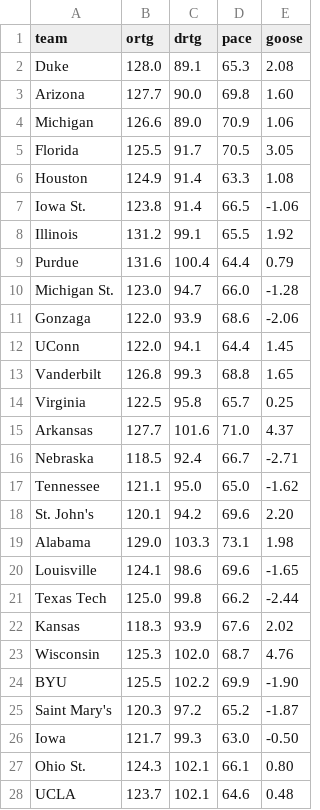
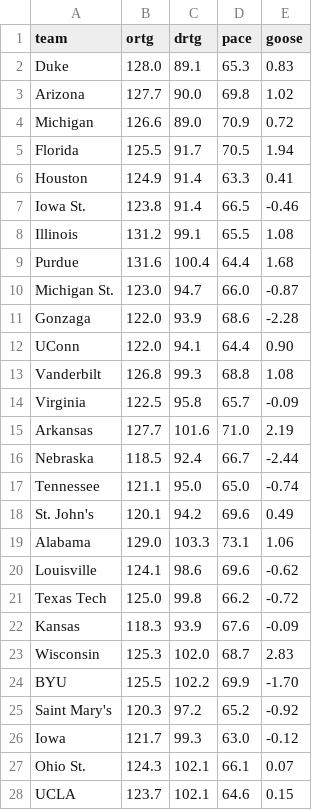
Before and after one commit to SeismicSystems/march-madness, a CSV file: data/2026/men/kenpom.csv, drawn as a sheet; only a part is shown; the diff covers the shown part only.

Commit message:
update kenpom

```diff
--- a/data/2026/men/kenpom.csv
+++ b/data/2026/men/kenpom.csv
@@ -1,28 +1,28 @@
 team,ortg,drtg,pace,goose
-Duke,128.0,89.1,65.3,2.08
-Arizona,127.7,90.0,69.8,1.60
-Michigan,126.6,89.0,70.9,1.06
-Florida,125.5,91.7,70.5,3.05
-Houston,124.9,91.4,63.3,1.08
-Iowa St.,123.8,91.4,66.5,-1.06
-Illinois,131.2,99.1,65.5,1.92
-Purdue,131.6,100.4,64.4,0.79
-Michigan St.,123.0,94.7,66.0,-1.28
-Gonzaga,122.0,93.9,68.6,-2.06
-UConn,122.0,94.1,64.4,1.45
-Vanderbilt,126.8,99.3,68.8,1.65
-Virginia,122.5,95.8,65.7,0.25
-Arkansas,127.7,101.6,71.0,4.37
-Nebraska,118.5,92.4,66.7,-2.71
-Tennessee,121.1,95.0,65.0,-1.62
-St. John's,120.1,94.2,69.6,2.20
-Alabama,129.0,103.3,73.1,1.98
-Louisville,124.1,98.6,69.6,-1.65
-Texas Tech,125.0,99.8,66.2,-2.44
-Kansas,118.3,93.9,67.6,2.02
-Wisconsin,125.3,102.0,68.7,4.76
-BYU,125.5,102.2,69.9,-1.90
-Saint Mary's,120.3,97.2,65.2,-1.87
-Iowa,121.7,99.3,63.0,-0.50
-Ohio St.,124.3,102.1,66.1,0.80
-UCLA,123.7,102.1,64.6,0.48
+Duke,128.0,89.1,65.3,0.83
+Arizona,127.7,90.0,69.8,1.02
+Michigan,126.6,89.0,70.9,0.72
+Florida,125.5,91.7,70.5,1.94
+Houston,124.9,91.4,63.3,0.41
+Iowa St.,123.8,91.4,66.5,-0.46
+Illinois,131.2,99.1,65.5,1.08
+Purdue,131.6,100.4,64.4,1.68
+Michigan St.,123.0,94.7,66.0,-0.87
+Gonzaga,122.0,93.9,68.6,-2.28
+UConn,122.0,94.1,64.4,0.90
+Vanderbilt,126.8,99.3,68.8,1.08
+Virginia,122.5,95.8,65.7,-0.09
+Arkansas,127.7,101.6,71.0,2.19
+Nebraska,118.5,92.4,66.7,-2.44
+Tennessee,121.1,95.0,65.0,-0.74
+St. John's,120.1,94.2,69.6,0.49
+Alabama,129.0,103.3,73.1,1.06
+Louisville,124.1,98.6,69.6,-0.62
+Texas Tech,125.0,99.8,66.2,-0.72
+Kansas,118.3,93.9,67.6,-0.09
+Wisconsin,125.3,102.0,68.7,2.83
+BYU,125.5,102.2,69.9,-1.70
+Saint Mary's,120.3,97.2,65.2,-0.92
+Iowa,121.7,99.3,63.0,-0.12
+Ohio St.,124.3,102.1,66.1,0.07
+UCLA,123.7,102.1,64.6,0.15
```
Also changed, not shown: 41 edited cells elsewhere in this file.
